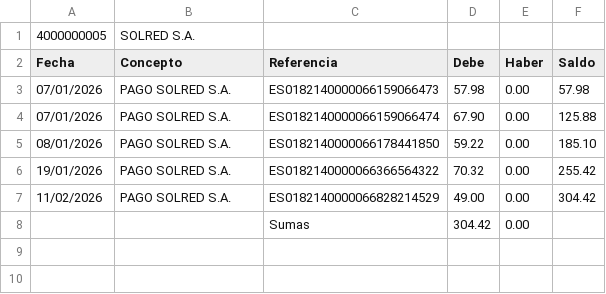
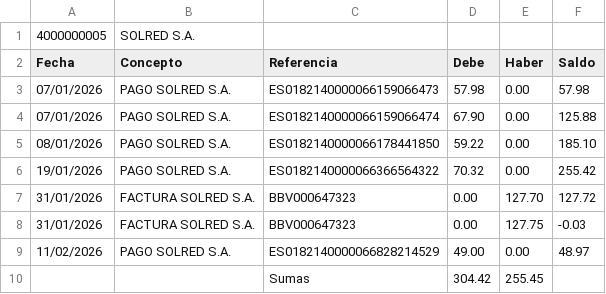
Before and after one commit to smvsur/Contabilidad.2026, a CSV file: Resultado/Tables/4000000005 SOLRED S.A..csv, drawn as a sheet.

```diff
--- a/Resultado/Tables/4000000005 SOLRED S.A..csv
+++ b/Resultado/Tables/4000000005 SOLRED S.A..csv
@@ -6,3 +6,5 @@ Fecha;Concepto;Referencia;Debe;Haber;Saldo;
 19/01/2026;PAGO SOLRED S.A.;ES0182140000066366564322;70.32;0.00;255.42;
-11/02/2026;PAGO SOLRED S.A.;ES0182140000066828214529;49.00;0.00;304.42;
-;;Sumas;304.42;0.00;
+31/01/2026;FACTURA SOLRED S.A.;BBV000647323;0.00;127.70;127.72;
+31/01/2026;FACTURA SOLRED S.A.;BBV000647323;0.00;127.75;-0.03;
+11/02/2026;PAGO SOLRED S.A.;ES0182140000066828214529;49.00;0.00;48.97;
+;;Sumas;304.42;255.45;
```
Also changed, not shown: Resultado/Analyze/Mismatch.csv, Resultado/Tables/4000000014 Distribuidores Automáticos de Bebidas y Alimentos S.A.U.csv, 27 other files.
